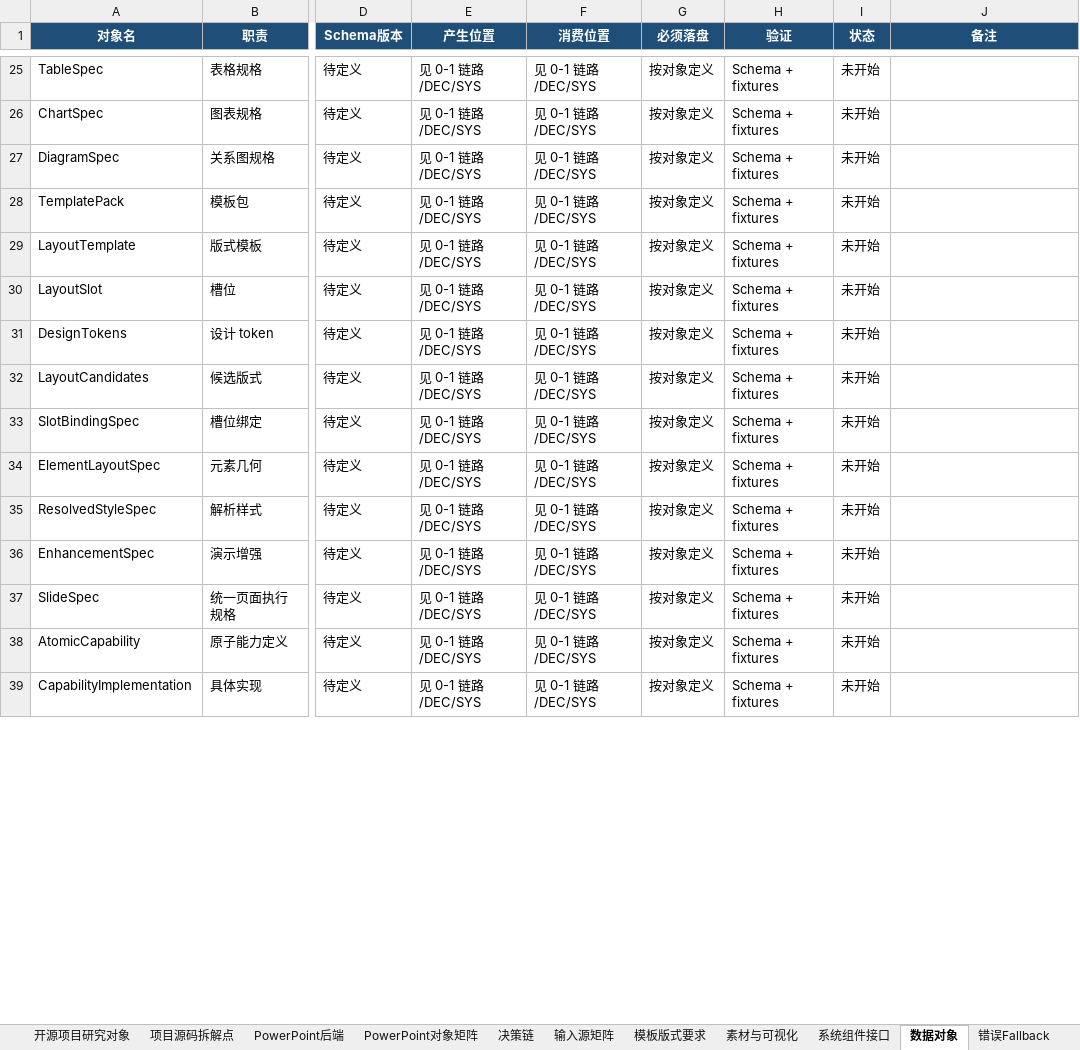
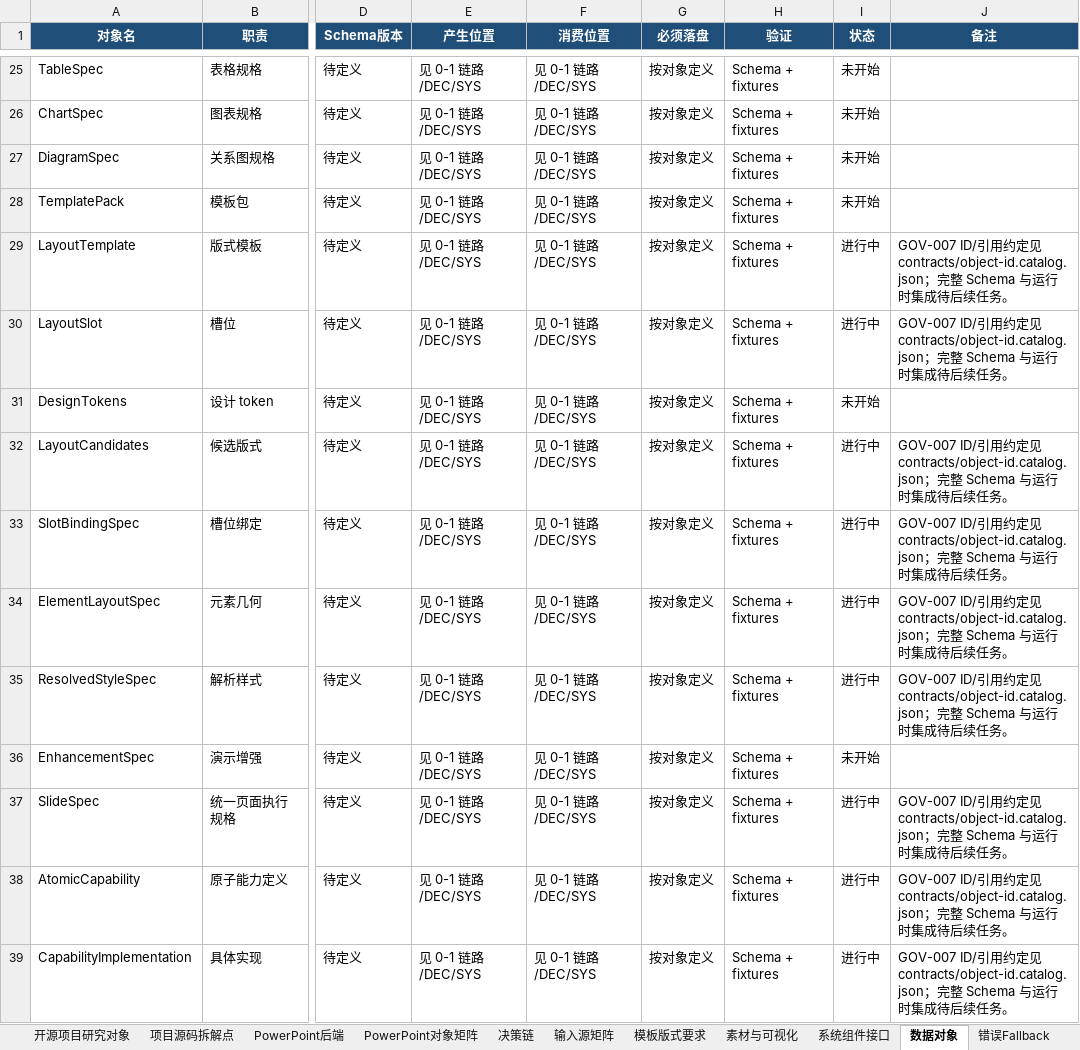
Before and after one commit to XXYoLoong/YoloongPPT, an Excel workbook: AI_PPT_完整需求与任务矩阵_V0.3.xlsx, sheet 数据对象, drawn as a sheet; only a part is shown, gaps mark what is left out; values as stored, in another font and other column widths than the file's, no borders; conditional formats not drawn; the diff covers the shown part only; the diff names each change by its address in the sheet, - before the commit and + after, or states it on an @@ line.

```diff
--- a/AI_PPT_完整需求与任务矩阵_V0.3.xlsx (sheet 数据对象)
+++ b/AI_PPT_完整需求与任务矩阵_V0.3.xlsx (sheet 数据对象)
-I29:I30 (状态): 未开始
+I29:I30 (状态): 进行中
-J29:J30 (备注): (empty)
+J29:J30 (备注): GOV-007 ID/引用约定见 contracts/object-id.catalog.json；完整 Schema 与运行时集成待后续任务。
-I32:I35 (状态): 未开始
+I32:I35 (状态): 进行中
-J32:J35 (备注): (empty)
+J32:J35 (备注): GOV-007 ID/引用约定见 contracts/object-id.catalog.json；完整 Schema 与运行时集成待后续任务。
-I37:I39 (状态): 未开始
+I37:I39 (状态): 进行中
-J37:J39 (备注): (empty)
+J37:J39 (备注): GOV-007 ID/引用约定见 contracts/object-id.catalog.json；完整 Schema 与运行时集成待后续任务。
```
Also changed, not shown: 33 edited cells elsewhere in this sheet, sheet 需求主表, sheet 可执行任务, charts or pictures, 6 other files.
